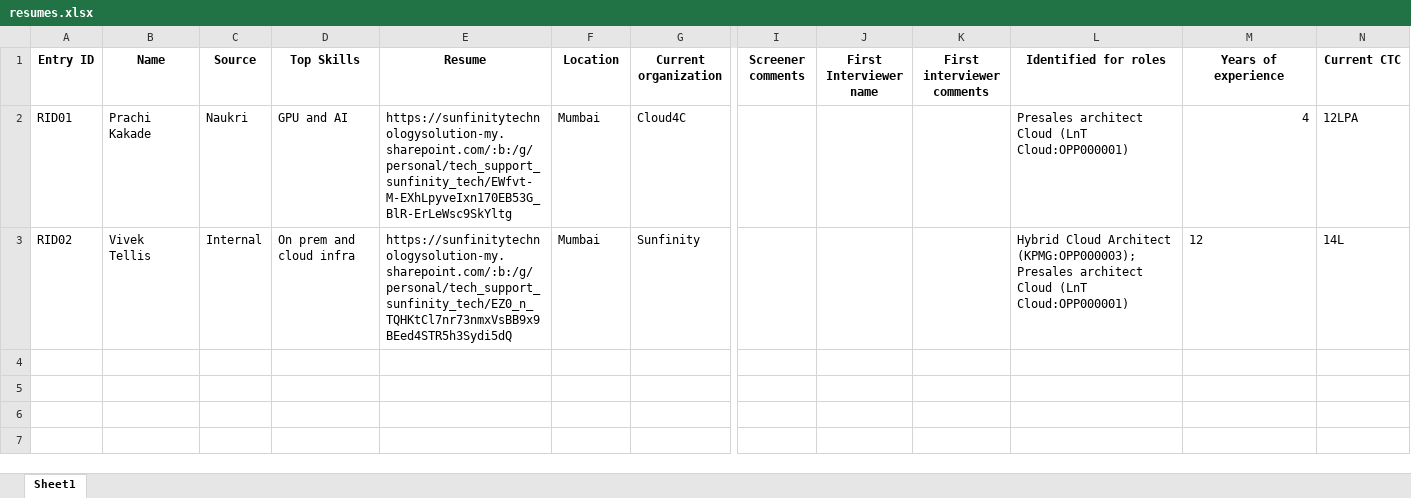
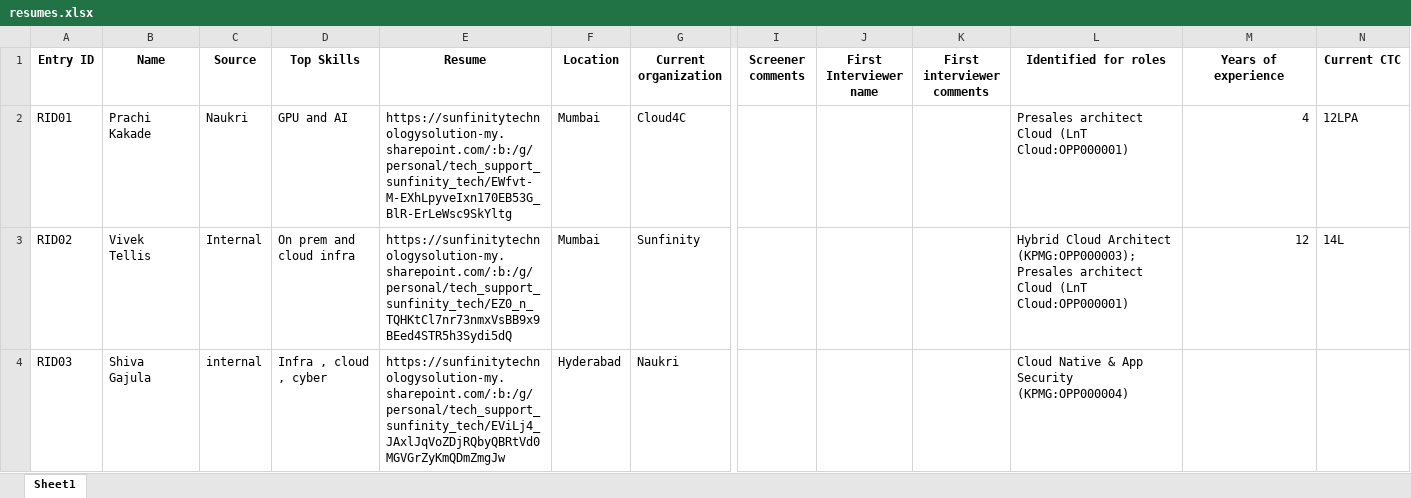
Before and after one commit to advait1307/sunfinity-crm, an Excel workbook: excel_files/resumes.xlsx, sheet Sheet1, drawn as a sheet; only a part is shown, gaps mark what is left out; values as stored, in another font and other column widths than the file's, no borders; rows hold the shown columns only; the diff names each change by its address in the sheet, - before the commit and + after, or states it on an @@ line.

Commit message:
Update Excel file

```diff
--- a/excel_files/resumes.xlsx (sheet Sheet1)
+++ b/excel_files/resumes.xlsx (sheet Sheet1)
-M3 alignment: left
+M3 alignment: right
+row 4: RID03 | Shiva Gajula | internal | Infra , cloud , cyber | https://sunfinitytechnologysolution-my.sharepoint.com/:b:/g/personal/tech_support_sunfinity_tech/EViLj4_JAxlJqVoZDjRQbyQBRtVd0MGVGrZyKmQDmZmgJw | Hyderabad | Naukri |  |  |  | Cloud Native & App Security (KPMG:OPP000004)
```
